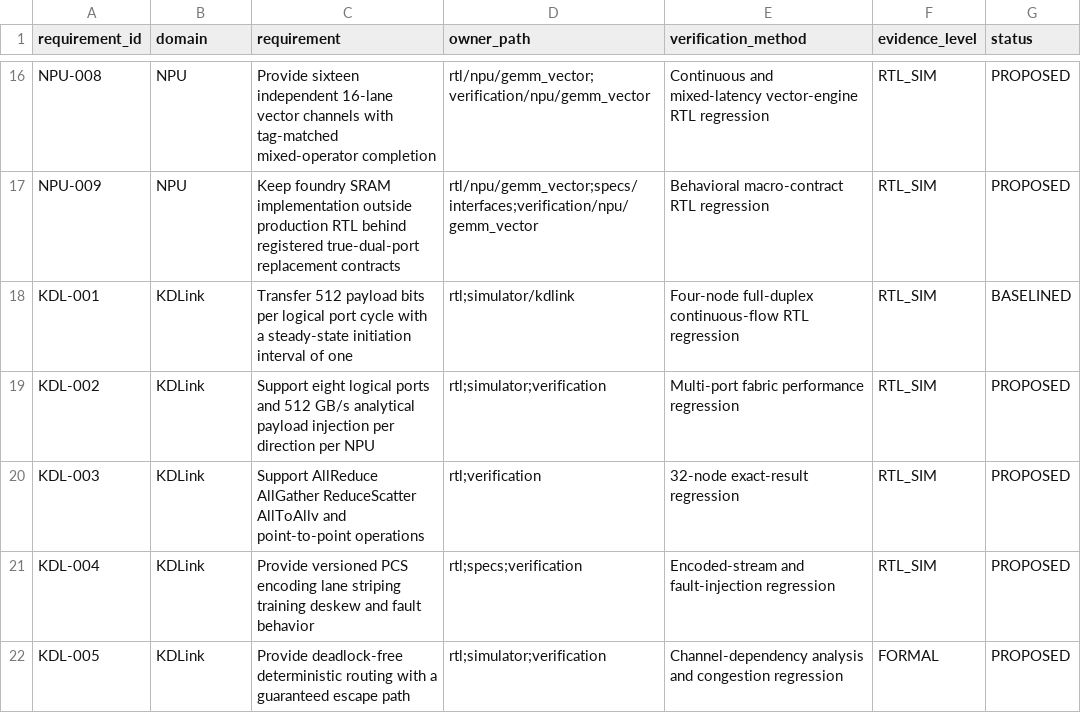
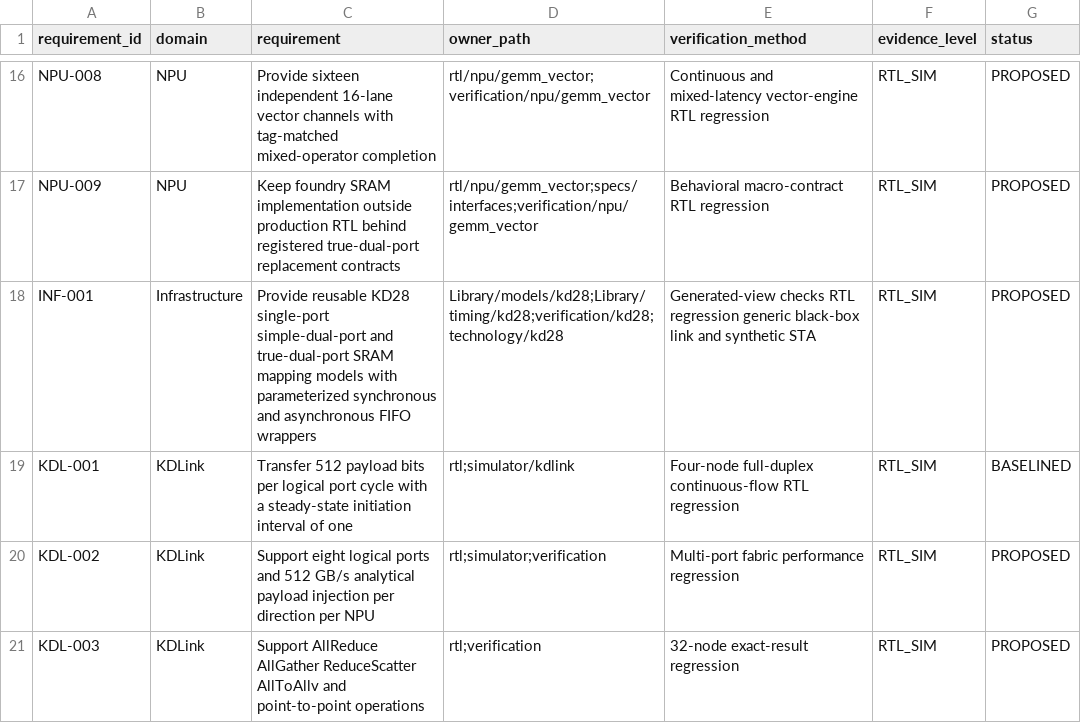
Before and after one commit to Dollbar/Overflow, a CSV file: requirements/traceability.csv, drawn as a sheet; only a part is shown, gaps mark what is left out; the shorter side is filled out with more unchanged rows.

Commit message:
feat(library): add KD28 SRAM models and timing views
Reconstructed-history: owner-approved attribution metadata
Co-authored-by: 伍富 <k41verilog7lab@gmail.com>
Co-authored-by: 陈宏伟 <2473048266@qq.com>

```diff
--- a/requirements/traceability.csv
+++ b/requirements/traceability.csv
@@ -17,2 +17,3 @@ NPU-008,NPU,Provide sixteen independent 16-lane vector channels with tag-matched
 NPU-009,NPU,Keep foundry SRAM implementation outside production RTL behind registered true-dual-port replacement contracts,rtl/npu/gemm_vector;specs/interfaces;verification/npu/gemm_vector,Behavioral macro-contract RTL regression,RTL_SIM,PROPOSED
+INF-001,Infrastructure,Provide reusable KD28 single-port simple-dual-port and true-dual-port SRAM mapping models with parameterized synchronous and asynchronous FIFO wrappers,Library/models/kd28;Library/timing/kd28;verification/kd28;technology/kd28,Generated-view checks RTL regression generic black-box link and synthetic STA,RTL_SIM,PROPOSED
 KDL-001,KDLink,Transfer 512 payload bits per logical port cycle with a steady-state initiation interval of one,rtl;simulator/kdlink,Four-node full-duplex continuous-flow RTL regression,RTL_SIM,BASELINED
```
Also changed, not shown: 40 other files.
